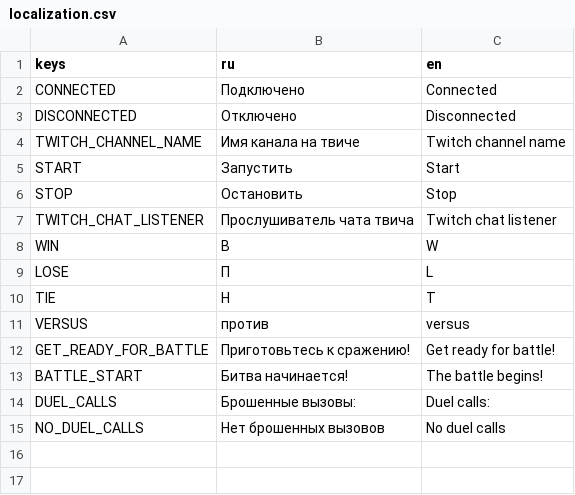
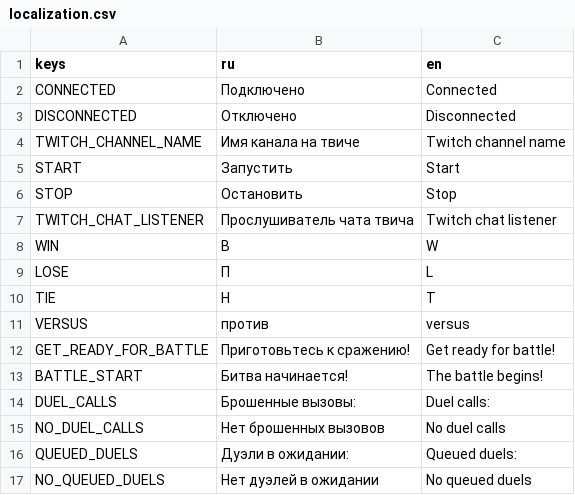
Before and after one commit to SurWeaver/TwItCh-TAC-TOE, a CSV file: localization/localization.csv, drawn as a sheet.

Commit message:
Добавил отображение очереди дуэлей (+2 новые строки локализации)

```diff
--- a/localization/localization.csv
+++ b/localization/localization.csv
@@ -15 +15,3 @@ DUEL_CALLS,Брошенные вызовы:,Duel calls:
 NO_DUEL_CALLS,Нет брошенных вызовов,No duel calls
+QUEUED_DUELS,Дуэли в ожидании:,Queued duels:
+NO_QUEUED_DUELS,Нет дуэлей в ожидании,No queued duels
```
Also changed, not shown: 10 other files.
